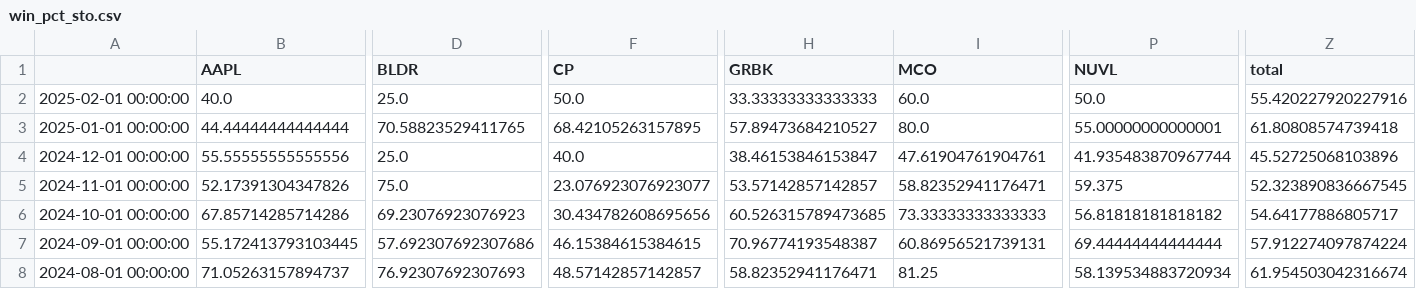
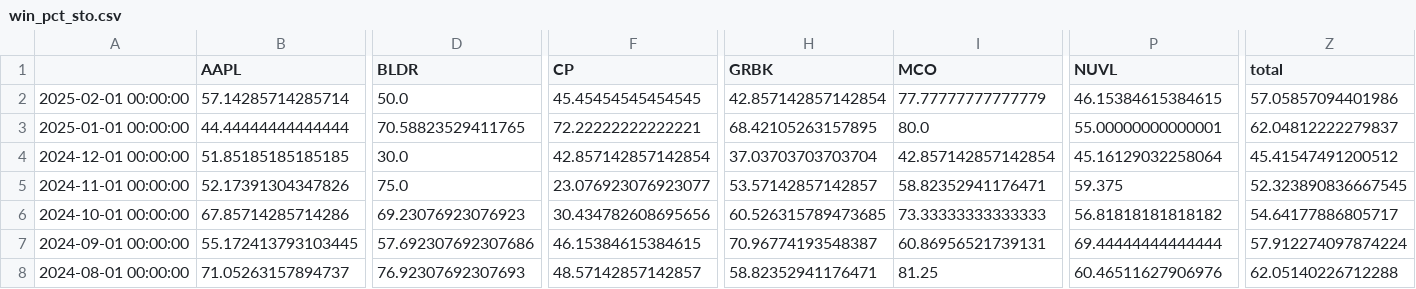
Before and after one commit to speedlab1/speedlab_monitoring, a CSV file: src/data/win_pct_sto.csv, drawn as a sheet; only a part is shown, gaps mark what is left out; the diff covers the shown part only; the diff names each change by its address in the sheet, - before the commit and + after, or states it on an @@ line.

```diff
--- a/src/data/win_pct_sto.csv
+++ b/src/data/win_pct_sto.csv
-B2 (AAPL): 40.0
+B2 (AAPL): 57.14285714285714
-D2 (BLDR): 25.0
+D2 (BLDR): 50.0
-F2 (CP): 50.0
+F2 (CP): 45.45454545454545
-H2 (GRBK): 33.33333333333333
+H2 (GRBK): 42.857142857142854
-I2 (MCO): 60.0
+I2 (MCO): 77.77777777777779
-P2 (NUVL): 50.0
+P2 (NUVL): 46.15384615384615
-Z2 (total): 55.420227920227916
+Z2 (total): 57.05857094401986
-F3 (CP): 68.42105263157895
+F3 (CP): 72.22222222222221
-H3 (GRBK): 57.89473684210527
+H3 (GRBK): 68.42105263157895
-Z3 (total): 61.80808574739418
+Z3 (total): 62.04812222279837
-B4 (AAPL): 55.55555555555556
+B4 (AAPL): 51.85185185185185
-D4 (BLDR): 25.0
+D4 (BLDR): 30.0
-F4 (CP): 40.0
+F4 (CP): 42.857142857142854
-H4 (GRBK): 38.46153846153847
+H4 (GRBK): 37.03703703703704
-I4 (MCO): 47.61904761904761
+I4 (MCO): 42.857142857142854
-P4 (NUVL): 41.935483870967744
+P4 (NUVL): 45.16129032258064
-Z4 (total): 45.52725068103896
+Z4 (total): 45.41547491200512
-P8 (NUVL): 58.139534883720934
+P8 (NUVL): 60.46511627906976
-Z8 (total): 61.954503042316674
+Z8 (total): 62.05140226712288
```
Also changed, not shown: 57 edited cells elsewhere in this file, src/data/current_cry.csv, src/data/current_sto.csv, 9 other files.
